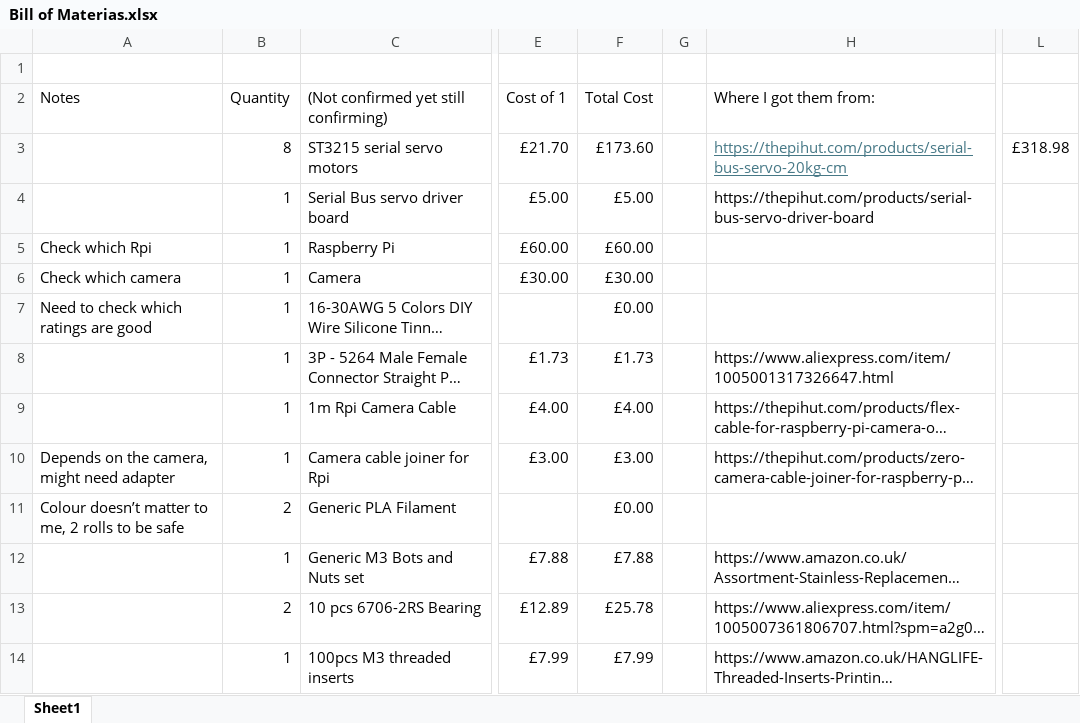
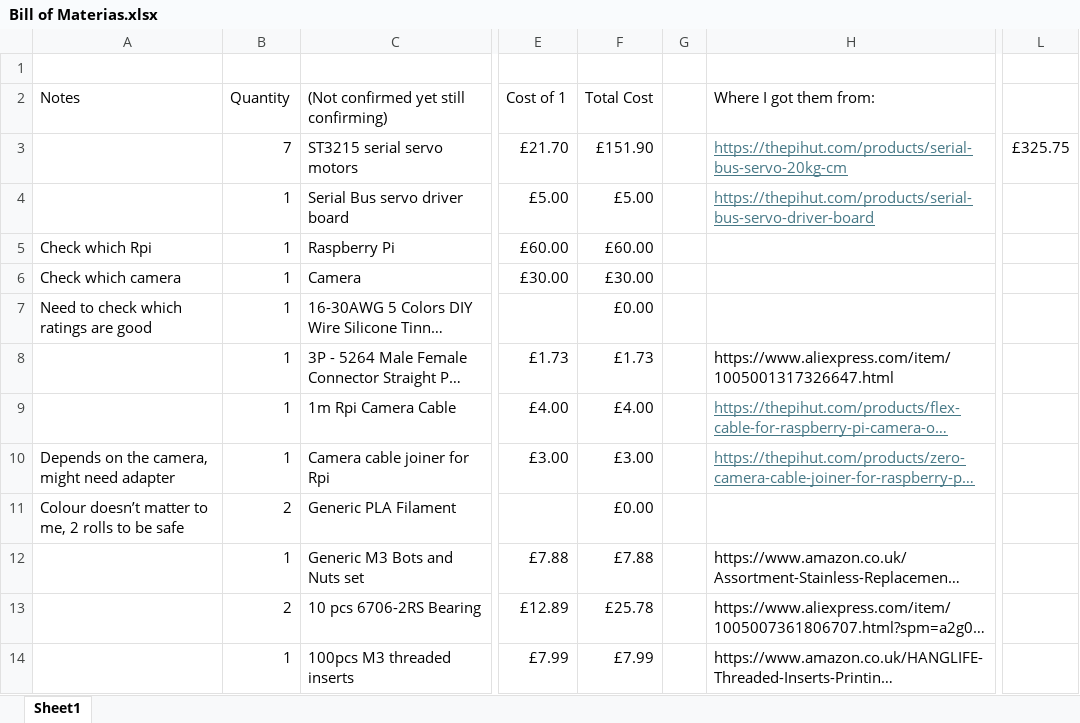
Before and after one commit to Robotics-Ark/ark_bot, an Excel workbook: hardware/Bill of Materias.xlsx, sheet Sheet1, drawn as a sheet; only a part is shown, gaps mark what is left out; long unchanged cells end in …; values as stored, in another font and other column widths than the file's, no borders; charts and pictures not drawn; the diff covers the shown part only; the diff names each change by its address in the sheet, - before the commit and + after, or states it on an @@ line.

Commit message:
Bill of Materials Update

```diff
--- a/hardware/Bill of Materias.xlsx (sheet Sheet1)
+++ b/hardware/Bill of Materias.xlsx (sheet Sheet1)
-B3 (Quantity): 8
+B3 (Quantity): 7
-F3 (Total Cost): £173.60
+F3 (Total Cost): £151.90
-L3: £318.98
+L3: £325.75
@@ H4 underline: off → on, text colour: black → #467886 @@
@@ H9:H10 underline: off → on, text colour: black → #467886 @@
```
Also changed, not shown: 11 added rows elsewhere in this sheet, charts or pictures.
